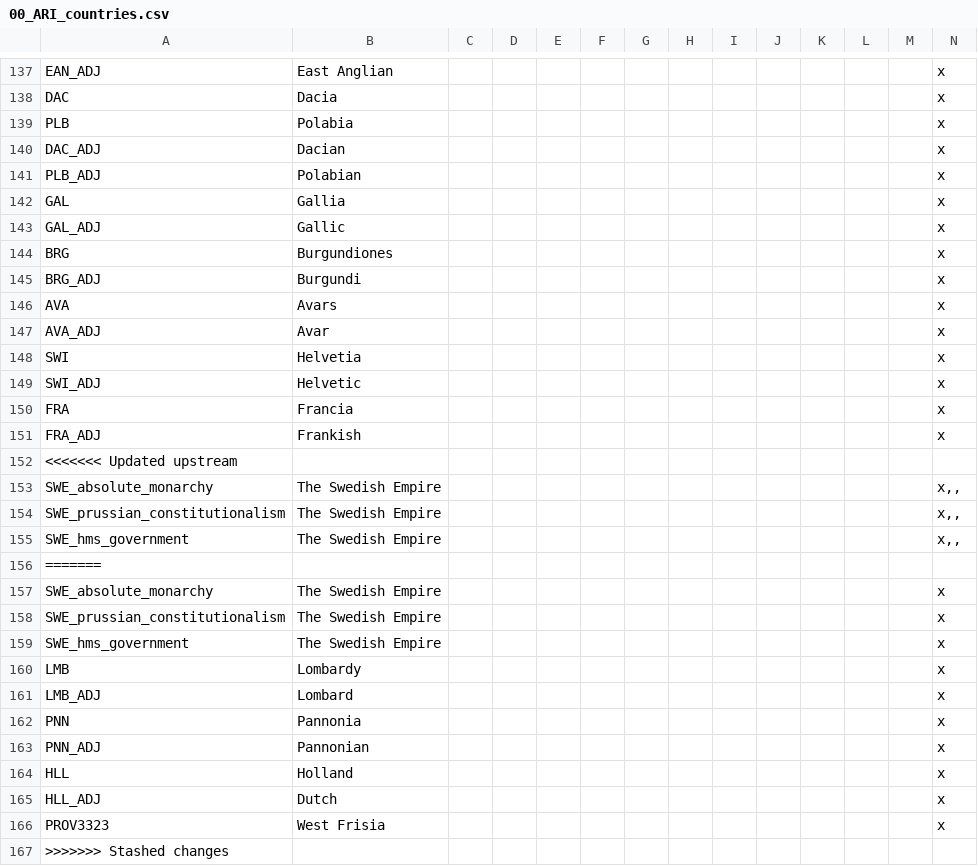
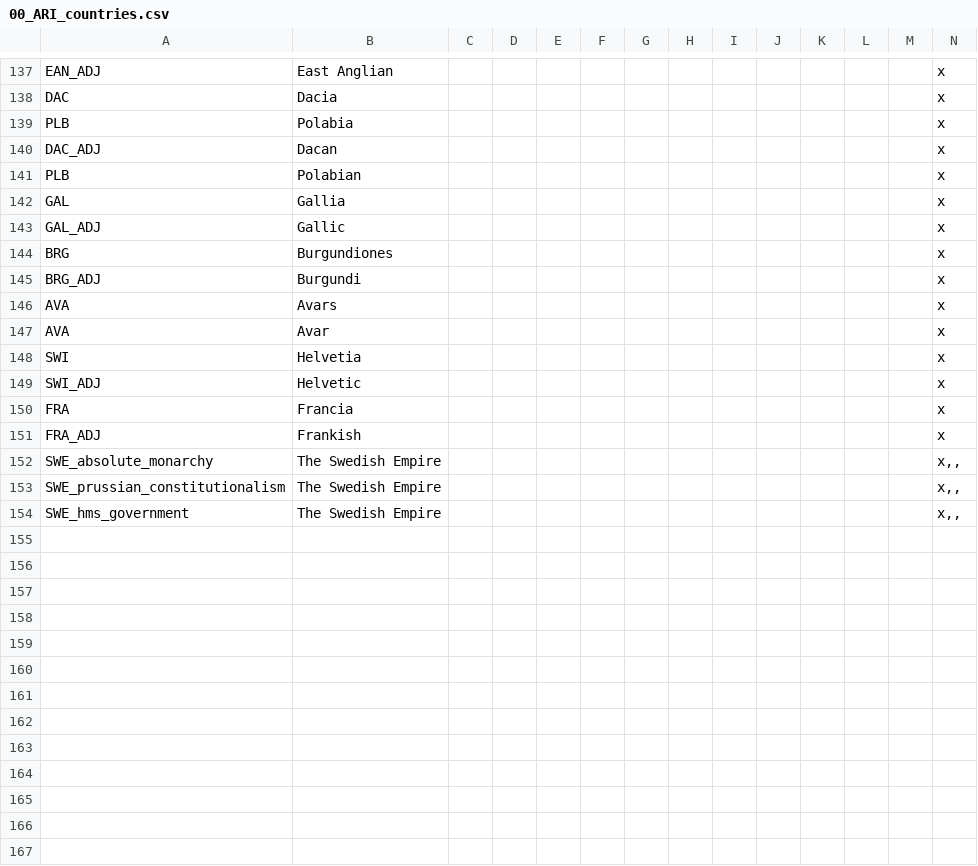
Before and after one commit to Cynic2201/Roma-Invicta-Vic-2, a CSV file: HPMRI/localisation/00_ARI_countries.csv, drawn as a sheet; only a part is shown, gaps mark what is left out; rows hold the shown columns only; the diff names each change by its address in the sheet, - before the commit and + after, or states it on an @@ line.

```diff
--- a/HPMRI/localisation/00_ARI_countries.csv
+++ b/HPMRI/localisation/00_ARI_countries.csv
-B140: Dacian
+B140: Dacan
-A141: PLB_ADJ
+A141: PLB
-A147: AVA_ADJ
+A147: AVA
-row 152: <<<<<<< Updated upstream
-row 156: =======
-row 157: SWE_absolute_monarchy | The Swedish Empire |  |  |  |  |  |  |  |  |  |  |  | x
-row 158: SWE_prussian_constitutionalism | The Swedish Empire |  |  |  |  |  |  |  |  |  |  |  | x
-row 159: SWE_hms_government | The Swedish Empire |  |  |  |  |  |  |  |  |  |  |  | x
-row 160: LMB | Lombardy |  |  |  |  |  |  |  |  |  |  |  | x
-row 161: LMB_ADJ | Lombard |  |  |  |  |  |  |  |  |  |  |  | x
-row 162: PNN | Pannonia |  |  |  |  |  |  |  |  |  |  |  | x
-row 163: PNN_ADJ | Pannonian |  |  |  |  |  |  |  |  |  |  |  | x
-row 164: HLL | Holland |  |  |  |  |  |  |  |  |  |  |  | x
-row 165: HLL_ADJ | Dutch |  |  |  |  |  |  |  |  |  |  |  | x
-row 166: PROV3323 | West Frisia |  |  |  |  |  |  |  |  |  |  |  | x
-row 167: >>>>>>> Stashed changes
```
Also changed, not shown: HPMRI/map/definition.csv, 27 other files.
